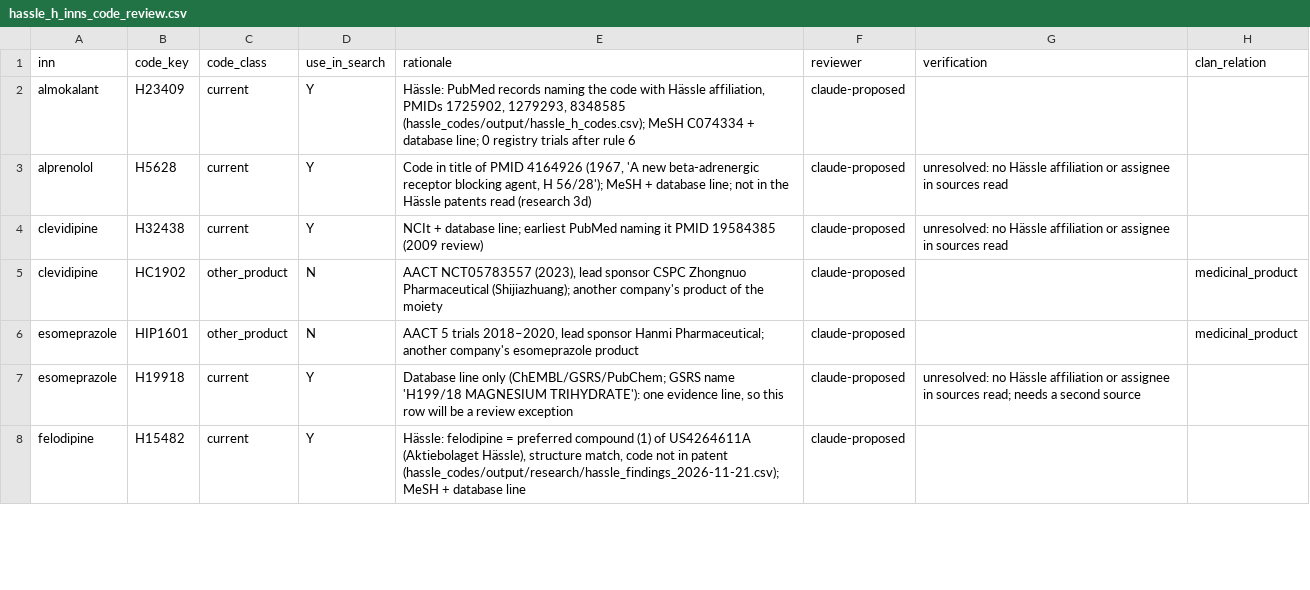
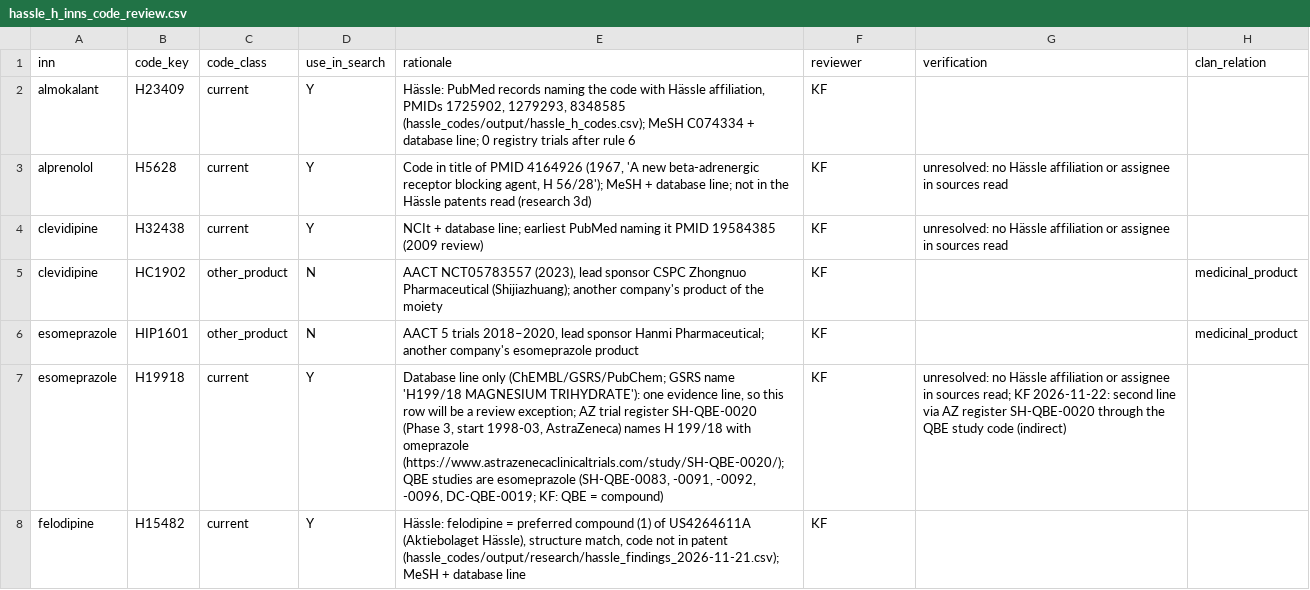
Before and after one commit to kerfors/development-code-archaeology, a CSV file: collections/hassle_h_inns_code_review.csv, drawn as a sheet; only a part is shown; the diff covers the shown part only.

```diff
--- a/collections/hassle_h_inns_code_review.csv
+++ b/collections/hassle_h_inns_code_review.csv
@@ -1,8 +1,8 @@
 inn,code_key,code_class,use_in_search,rationale,reviewer,verification,clan_relation
-almokalant,H23409,current,Y,"Hässle: PubMed records naming the code with Hässle affiliation, PMIDs 1725902, 1279293, 8348585 (hassle_codes/output/hassle_h_codes.csv); MeSH C074334 + database line; 0 registry trials after rule 6",claude-proposed,,
-alprenolol,H5628,current,Y,"Code in title of PMID 4164926 (1967, 'A new beta-adrenergic receptor blocking agent, H 56/28'); MeSH + database line; not in the Hässle patents read (research 3d)",claude-proposed,unresolved: no Hässle affiliation or assignee in sources read,
-clevidipine,H32438,current,Y,NCIt + database line; earliest PubMed naming it PMID 19584385 (2009 review),claude-proposed,unresolved: no Hässle affiliation or assignee in sources read,
-clevidipine,HC1902,other_product,N,"AACT NCT05783557 (2023), lead sponsor CSPC Zhongnuo Pharmaceutical (Shijiazhuang); another company's product of the moiety",claude-proposed,,medicinal_product
-esomeprazole,HIP1601,other_product,N,"AACT 5 trials 2018–2020, lead sponsor Hanmi Pharmaceutical; another company's esomeprazole product",claude-proposed,,medicinal_product
-esomeprazole,H19918,current,Y,"Database line only (ChEMBL/GSRS/PubChem; GSRS name 'H199/18 MAGNESIUM TRIHYDRATE'): one evidence line, so this row will be a review exception",claude-proposed,unresolved: no Hässle affiliation or assignee in sources read; needs a second source,
-felodipine,H15482,current,Y,"Hässle: felodipine = preferred compound (1) of US4264611A (Aktiebolaget Hässle), structure match, code not in patent (hassle_codes/output/research/hassle_findings_2026-11-21.csv); MeSH + database line",claude-proposed,,
+almokalant,H23409,current,Y,"Hässle: PubMed records naming the code with Hässle affiliation, PMIDs 1725902, 1279293, 8348585 (hassle_codes/output/hassle_h_codes.csv); MeSH C074334 + database line; 0 registry trials after rule 6",KF,,
+alprenolol,H5628,current,Y,"Code in title of PMID 4164926 (1967, 'A new beta-adrenergic receptor blocking agent, H 56/28'); MeSH + database line; not in the Hässle patents read (research 3d)",KF,unresolved: no Hässle affiliation or assignee in sources read,
+clevidipine,H32438,current,Y,NCIt + database line; earliest PubMed naming it PMID 19584385 (2009 review),KF,unresolved: no Hässle affiliation or assignee in sources read,
+clevidipine,HC1902,other_product,N,"AACT NCT05783557 (2023), lead sponsor CSPC Zhongnuo Pharmaceutical (Shijiazhuang); another company's product of the moiety",KF,,medicinal_product
+esomeprazole,HIP1601,other_product,N,"AACT 5 trials 2018–2020, lead sponsor Hanmi Pharmaceutical; another company's esomeprazole product",KF,,medicinal_product
+esomeprazole,H19918,current,Y,"Database line only (ChEMBL/GSRS/PubChem; GSRS name 'H199/18 MAGNESIUM TRIHYDRATE'): one evidence line, so this row will be a review exception; AZ trial register SH-QBE-0020 (Phase 3, start 1998-03, AstraZeneca) names H 199/18 with omeprazole (https://www.astrazenecaclinicaltrials.com/study/SH-QBE-0020/); QBE studies are esomeprazole (SH-QBE-0083, -0091, -0092, -0096, DC-QBE-0019; KF: QBE = compound)",KF,unresolved: no Hässle affiliation or assignee in sources read; KF 2026-11-22: second line via AZ register SH-QBE-0020 through the QBE study code (indirect),
+felodipine,H15482,current,Y,"Hässle: felodipine = preferred compound (1) of US4264611A (Aktiebolaget Hässle), structure match, code not in patent (hassle_codes/output/research/hassle_findings_2026-11-21.csv); MeSH + database line",KF,,
```
Also changed, not shown: 29 edited cells elsewhere in this file, 3 other files.
